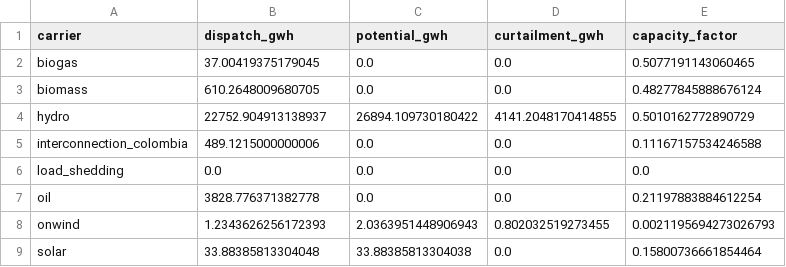
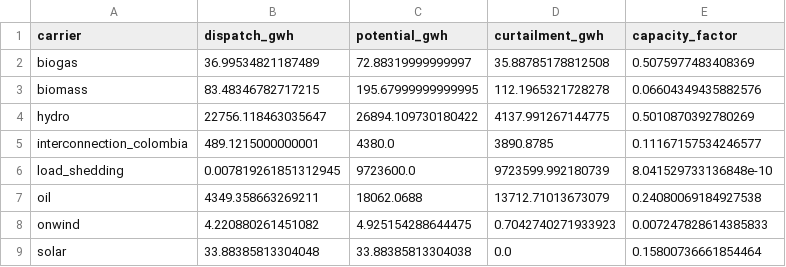
Before and after one commit to Fernando3161/EcuadorElectricGrid, a CSV file: results/phase_06a/dispatch_by_carrier.csv, drawn as a sheet.

```diff
--- a/results/phase_06a/dispatch_by_carrier.csv
+++ b/results/phase_06a/dispatch_by_carrier.csv
@@ -1,9 +1,9 @@
 carrier,dispatch_gwh,potential_gwh,curtailment_gwh,capacity_factor
-biogas,37.00419375179045,0.0,0.0,0.5077191143060465
-biomass,610.2648009680705,0.0,0.0,0.48277845888676124
-hydro,22752.904913138937,26894.109730180422,4141.2048170414855,0.5010162772890729
-interconnection_colombia,489.1215000000006,0.0,0.0,0.11167157534246588
-load_shedding,0.0,0.0,0.0,0.0
-oil,3828.776371382778,0.0,0.0,0.21197883884612254
-onwind,1.2343626256172393,2.0363951448906943,0.802032519273455,0.0021195694273026793
+biogas,36.99534821187489,72.88319999999997,35.88785178812508,0.5075977483408369
+biomass,83.48346782717215,195.67999999999995,112.1965321728278,0.06604349435882576
+hydro,22756.118463035647,26894.109730180422,4137.991267144775,0.5010870392780269
+interconnection_colombia,489.1215000000001,4380.0,3890.8785,0.11167157534246577
+load_shedding,0.007819261851312945,9723600.0,9723599.992180739,8.041529733136848e-10
+oil,4349.358663269211,18062.0688,13712.71013673079,0.24080069184927538
+onwind,4.220880261451082,4.925154288644475,0.7042740271933923,0.007247828614385833
 solar,33.88385813304048,33.88385813304038,0.0,0.15800736661854464
```
Also changed, not shown: results/phase_06/validation_2022.csv, results/phase_06a/dispatch_by_generator_month.csv, 7 other files.
